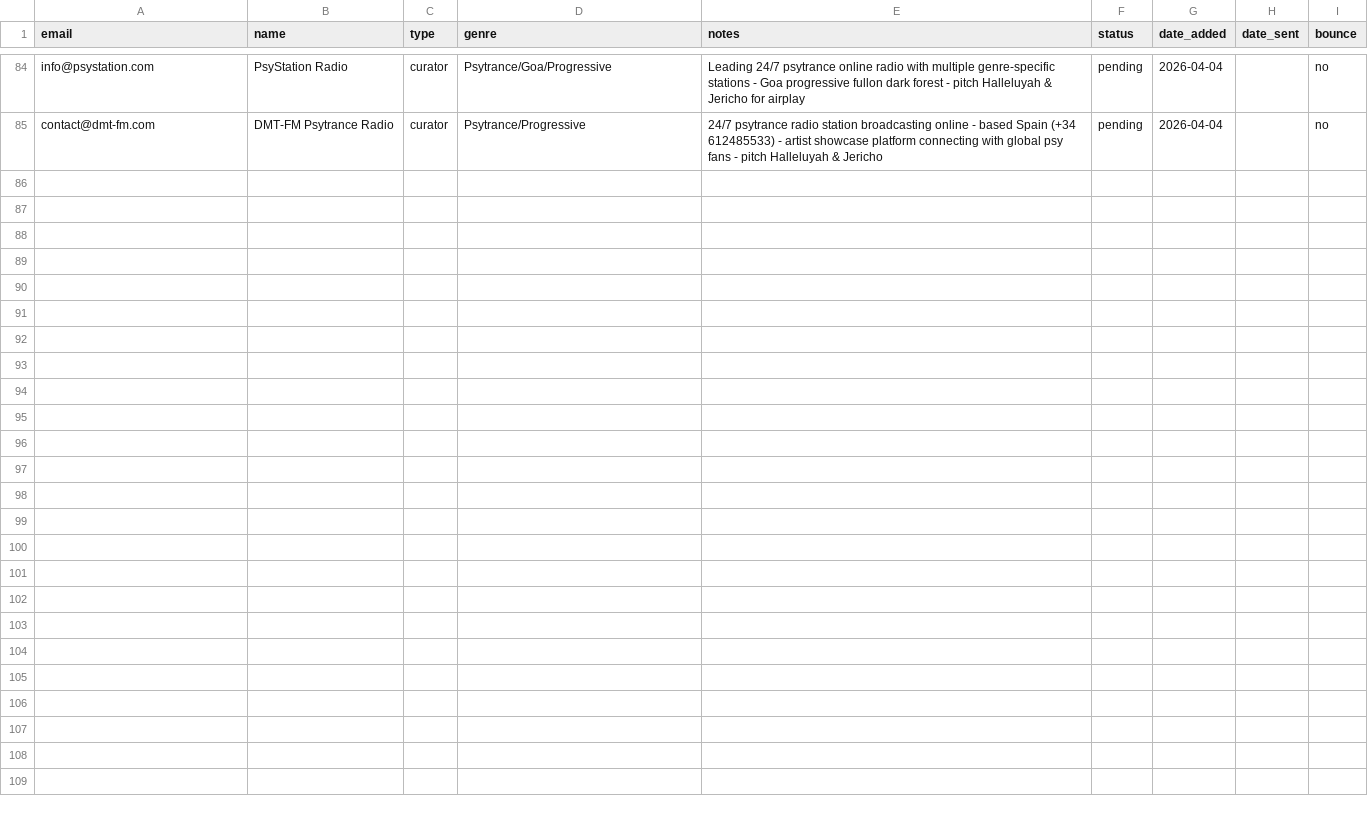
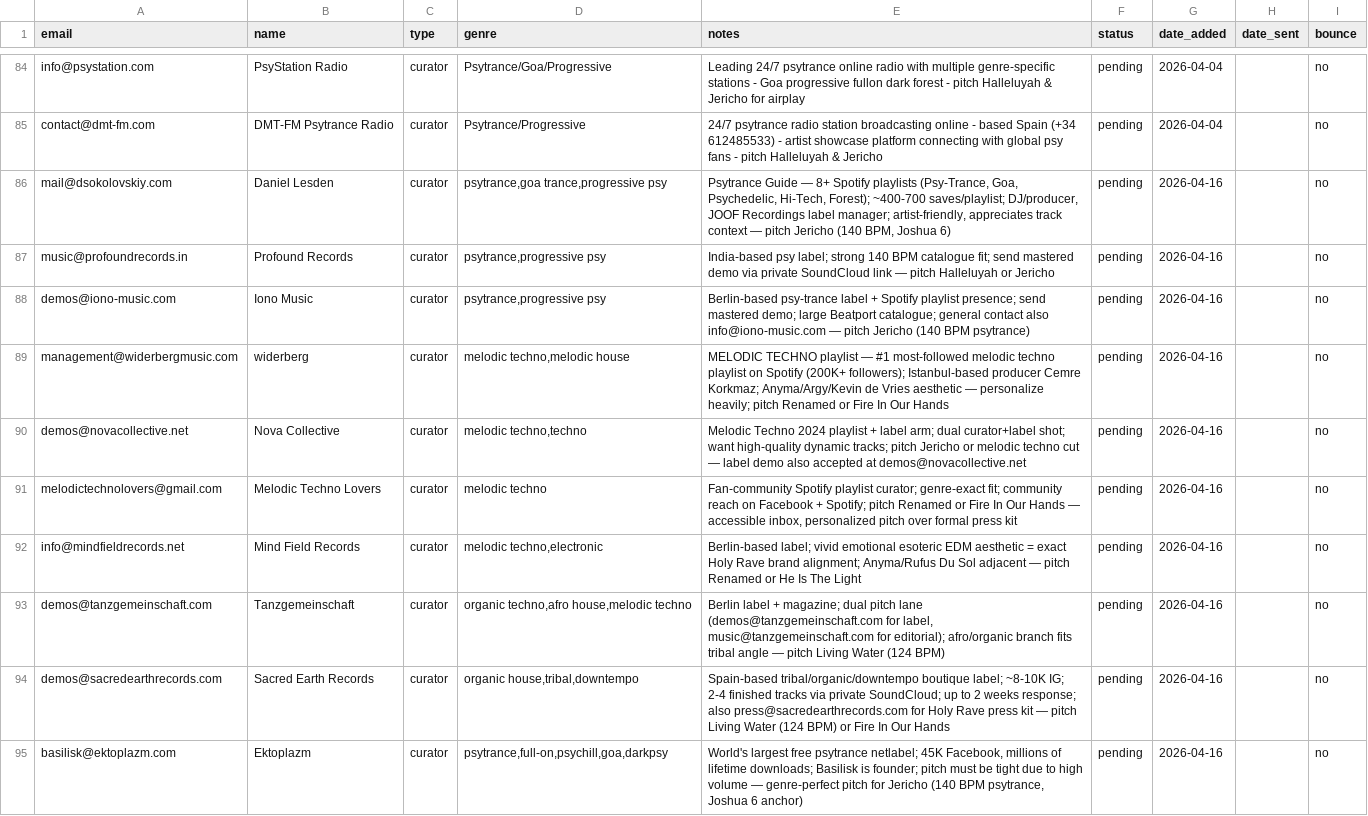
Before and after one commit to robertjanmastenbroek/robertjanmastenbroek, a CSV file: contacts.csv, drawn as a sheet; only a part is shown, gaps mark what is left out; the diff names each change by its address in the sheet, - before the commit and + after, or states it on an @@ line.

```diff
--- a/contacts.csv
+++ b/contacts.csv
+row 86: mail@dsokolovskiy.com | Daniel Lesden | curator | psytrance,goa trance,progressive psy | Psytrance Guide — 8+ Spotify playlists (Psy-Trance, Goa, Psychedelic, Hi-Tech, Forest); ~400-700 saves/playlist; DJ/producer, JOOF Recordings label manager; artist-friendly, appreciates track context — pitch Jericho (140 BPM, Joshua 6) | pending | 2026-04-16 |  | no
+row 87: music@profoundrecords.in | Profound Records | curator | psytrance,progressive psy | India-based psy label; strong 140 BPM catalogue fit; send mastered demo via private SoundCloud link — pitch Halleluyah or Jericho | pending | 2026-04-16 |  | no
+row 88: demos@iono-music.com | Iono Music | curator | psytrance,progressive psy | Berlin-based psy-trance label + Spotify playlist presence; send mastered demo; large Beatport catalogue; general contact also info@iono-music.com — pitch Jericho (140 BPM psytrance) | pending | 2026-04-16 |  | no
+row 89: management@widerbergmusic.com | widerberg | curator | melodic techno,melodic house | MELODIC TECHNO playlist — #1 most-followed melodic techno playlist on Spotify (200K+ followers); Istanbul-based producer Cemre Korkmaz; Anyma/Argy/Kevin de Vries aesthetic — personalize heavily; pitch Renamed or Fire In Our Hands | pending | 2026-04-16 |  | no
+row 90: demos@novacollective.net | Nova Collective | curator | melodic techno,techno | Melodic Techno 2024 playlist + label arm; dual curator+label shot; want high-quality dynamic tracks; pitch Jericho or melodic techno cut — label demo also accepted at demos@novacollective.net | pending | 2026-04-16 |  | no
+row 91: melodictechnolovers@gmail.com | Melodic Techno Lovers | curator | melodic techno | Fan-community Spotify playlist curator; genre-exact fit; community reach on Facebook + Spotify; pitch Renamed or Fire In Our Hands — accessible inbox, personalized pitch over formal press kit | pending | 2026-04-16 |  | no
+row 92: info@mindfieldrecords.net | Mind Field Records | curator | melodic techno,electronic | Berlin-based label; vivid emotional esoteric EDM aesthetic = exact Holy Rave brand alignment; Anyma/Rufus Du Sol adjacent — pitch Renamed or He Is The Light | pending | 2026-04-16 |  | no
+row 93: demos@tanzgemeinschaft.com | Tanzgemeinschaft | curator | organic techno,afro house,melodic techno | Berlin label + magazine; dual pitch lane (demos@tanzgemeinschaft.com for label, music@tanzgemeinschaft.com for editorial); afro/organic branch fits tribal angle — pitch Living Water (124 BPM) | pending | 2026-04-16 |  | no
+row 94: demos@sacredearthrecords.com | Sacred Earth Records | curator | organic house,tribal,downtempo | Spain-based tribal/organic/downtempo boutique label; ~8-10K IG; 2-4 finished tracks via private SoundCloud; up to 2 weeks response; also press@sacredearthrecords.com for Holy Rave press kit — pitch Living Water (124 BPM) or Fire In Our Hands | pending | 2026-04-16 |  | no
+row 95: basilisk@ektoplazm.com | Ektoplazm | curator | psytrance,full-on,psychill,goa,darkpsy | World's largest free psytrance netlabel; 45K Facebook, millions of lifetime downloads; Basilisk is founder; pitch must be tight due to high volume — genre-perfect pitch for Jericho (140 BPM psytrance, Joshua 6 anchor) | pending | 2026-04-16 |  | no
```
Also changed, not shown: 1 other file.
